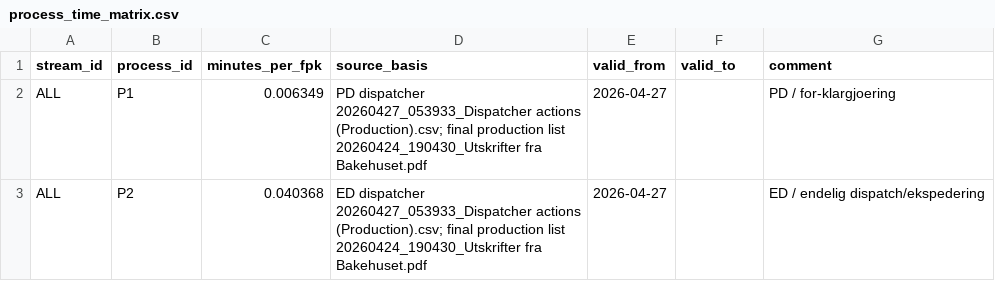
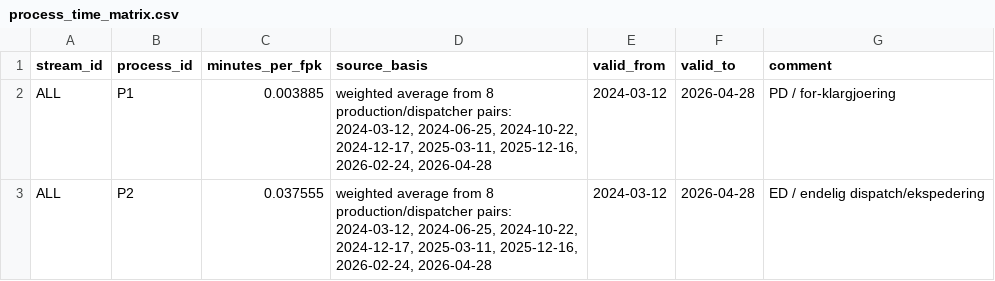
Before and after one commit to LOG650/G06-davor-necemer-individuell, a CSV file: 004 data/process_time_matrix.csv, drawn as a sheet.

Commit message:
data: update capacity analysis inputs

```diff
--- a/004 data/process_time_matrix.csv
+++ b/004 data/process_time_matrix.csv
@@ -1,3 +1,3 @@
 stream_id,process_id,minutes_per_fpk,source_basis,valid_from,valid_to,comment
-ALL,P1,0.006349,PD dispatcher 20260427_053933_Dispatcher actions (Production).csv; final production list 20260424_190430_Utskrifter fra Bakehuset.pdf,2026-04-27,,PD / for-klargjoering
-ALL,P2,0.040368,ED dispatcher 20260427_053933_Dispatcher actions (Production).csv; final production list 20260424_190430_Utskrifter fra Bakehuset.pdf,2026-04-27,,ED / endelig dispatch/ekspedering
+ALL,P1,0.003885,"weighted average from 8 production/dispatcher pairs: 2024-03-12, 2024-06-25, 2024-10-22, 2024-12-17, 2025-03-11, 2025-12-16, 2026-02-24, 2026-04-28",2024-03-12,2026-04-28,PD / for-klargjoering
+ALL,P2,0.037555,"weighted average from 8 production/dispatcher pairs: 2024-03-12, 2024-06-25, 2024-10-22, 2024-12-17, 2025-03-11, 2025-12-16, 2026-02-24, 2026-04-28",2024-03-12,2026-04-28,ED / endelig dispatch/ekspedering
```
Also changed, not shown: 004 data/zone_cutoff_profile.csv, 11 other files.
